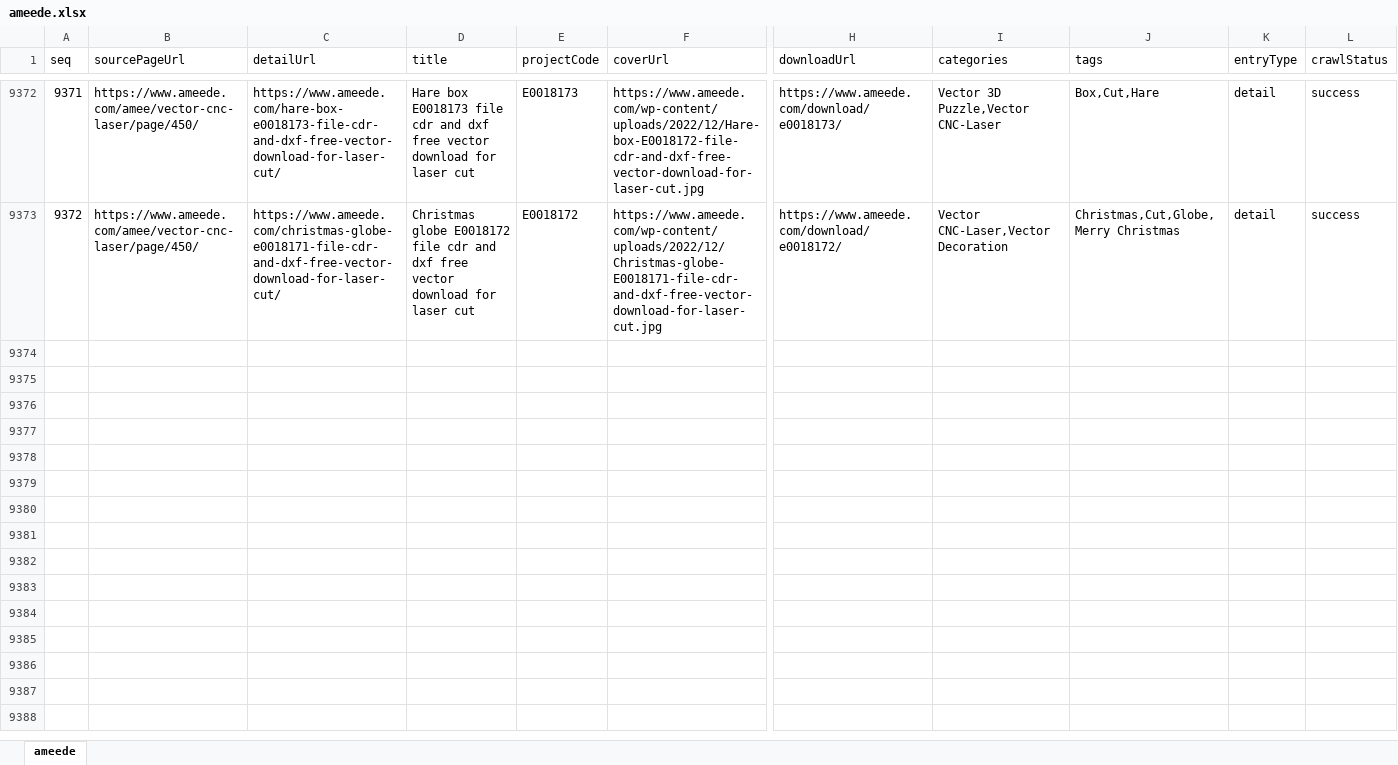
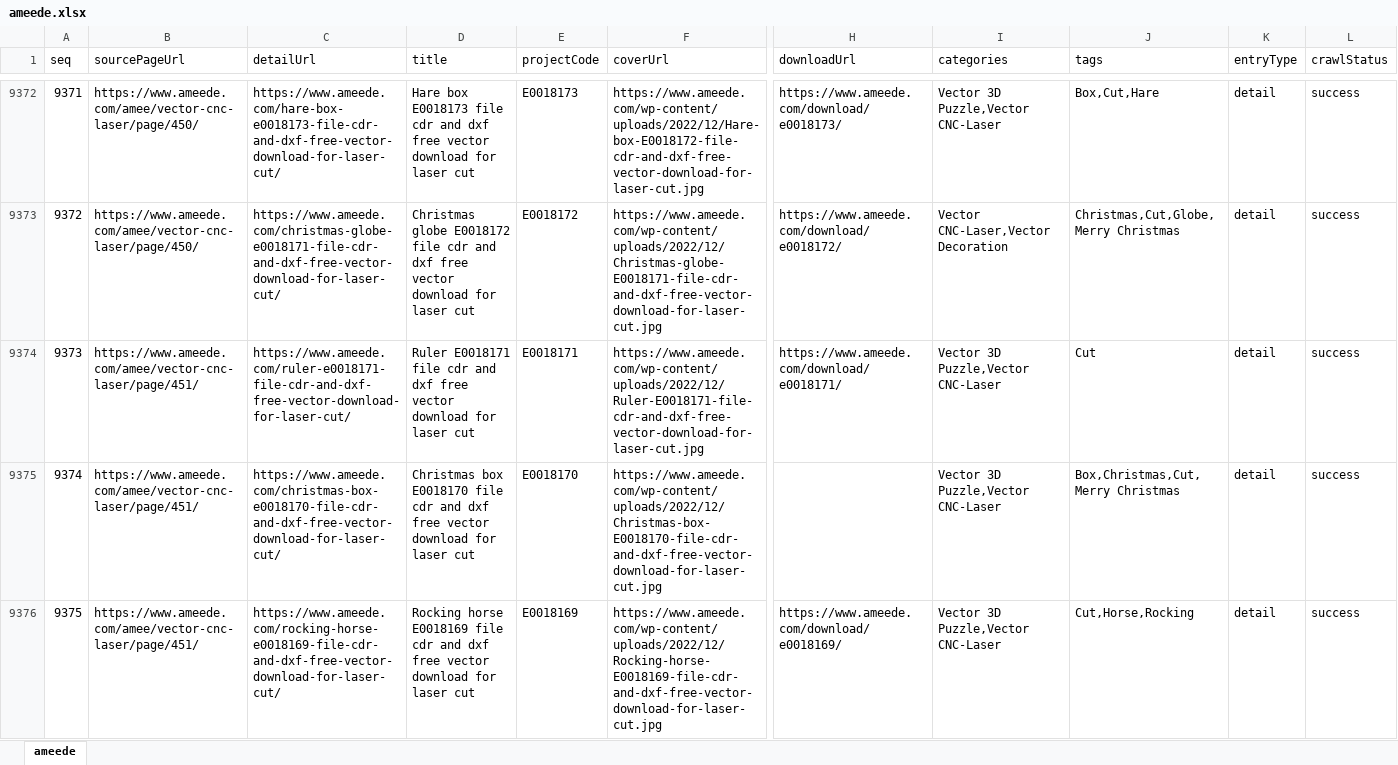
Before and after one commit to mengxiongtaiyi/spider, an Excel workbook: ameede/data/ameede/ameede.xlsx, sheet ameede, drawn as a sheet; only a part is shown, gaps mark what is left out; values as stored, in another font and other column widths than the file's, no borders; rows hold the shown columns only; the diff names each change by its address in the sheet, - before the commit and + after, or states it on an @@ line.

```diff
--- a/ameede/data/ameede/ameede.xlsx (sheet ameede)
+++ b/ameede/data/ameede/ameede.xlsx (sheet ameede)
+row 9374: 9373 | https://www.ameede.com/amee/vector-cnc-laser/page/451/ | https://www.ameede.com/ruler-e0018171-file-cdr-and-dxf-free-vector-download-for-laser-cut/ | Ruler E0018171 file cdr and dxf free vector download for laser cut | E0018171 | https://www.ameede.com/wp-content/uploads/2022/12/Ruler-E0018171-file-cdr-and-dxf-free-vector-download-for-laser-cut.jpg | https://www.ameede.com/download/e0018171/ | Vector 3D Puzzle,Vector CNC-Laser | Cut | detail | success
+row 9375: 9374 | https://www.ameede.com/amee/vector-cnc-laser/page/451/ | https://www.ameede.com/christmas-box-e0018170-file-cdr-and-dxf-free-vector-download-for-laser-cut/ | Christmas box E0018170 file cdr and dxf free vector download for laser cut | E0018170 | https://www.ameede.com/wp-content/uploads/2022/12/Christmas-box-E0018170-file-cdr-and-dxf-free-vector-download-for-laser-cut.jpg |  | Vector 3D Puzzle,Vector CNC-Laser | Box,Christmas,Cut,Merry Christmas | detail | success
+row 9376: 9375 | https://www.ameede.com/amee/vector-cnc-laser/page/451/ | https://www.ameede.com/rocking-horse-e0018169-file-cdr-and-dxf-free-vector-download-for-laser-cut/ | Rocking horse E0018169 file cdr and dxf free vector download for laser cut | E0018169 | https://www.ameede.com/wp-content/uploads/2022/12/Rocking-horse-E0018169-file-cdr-and-dxf-free-vector-download-for-laser-cut.jpg | https://www.ameede.com/download/e0018169/ | Vector 3D Puzzle,Vector CNC-Laser | Cut,Horse,Rocking | detail | success
```
Also changed, not shown: 2 other files.
